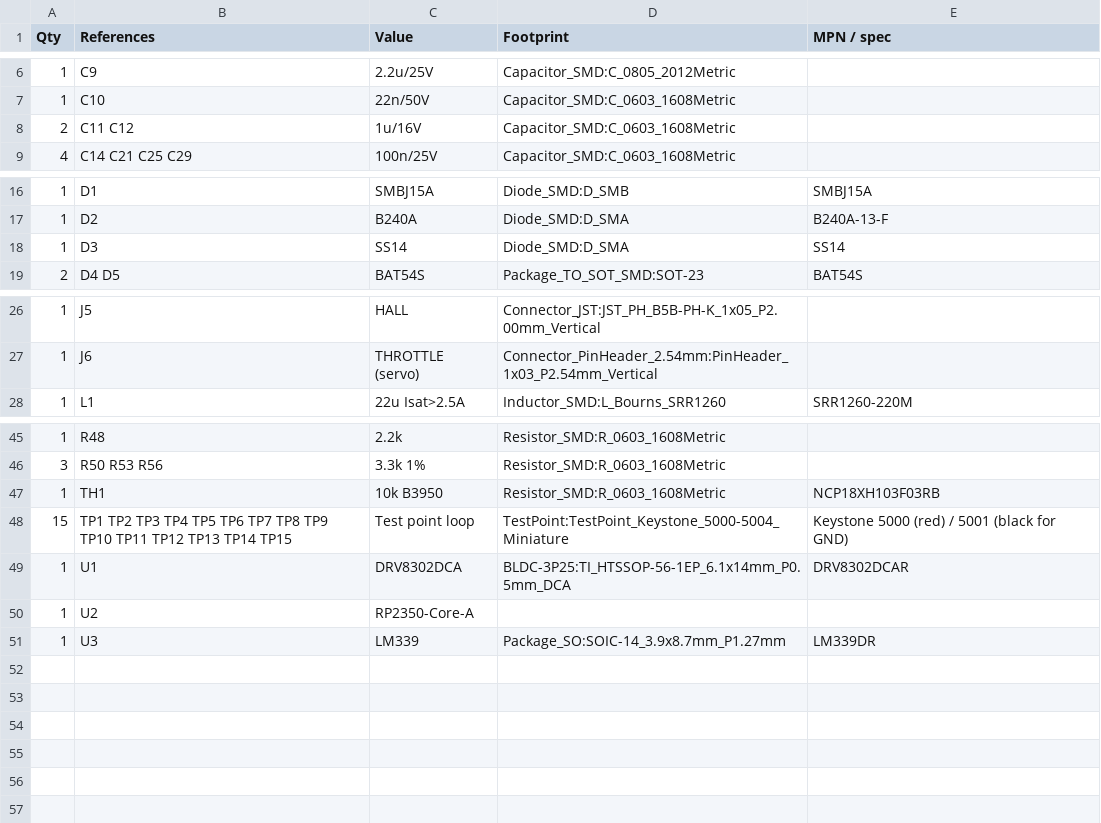
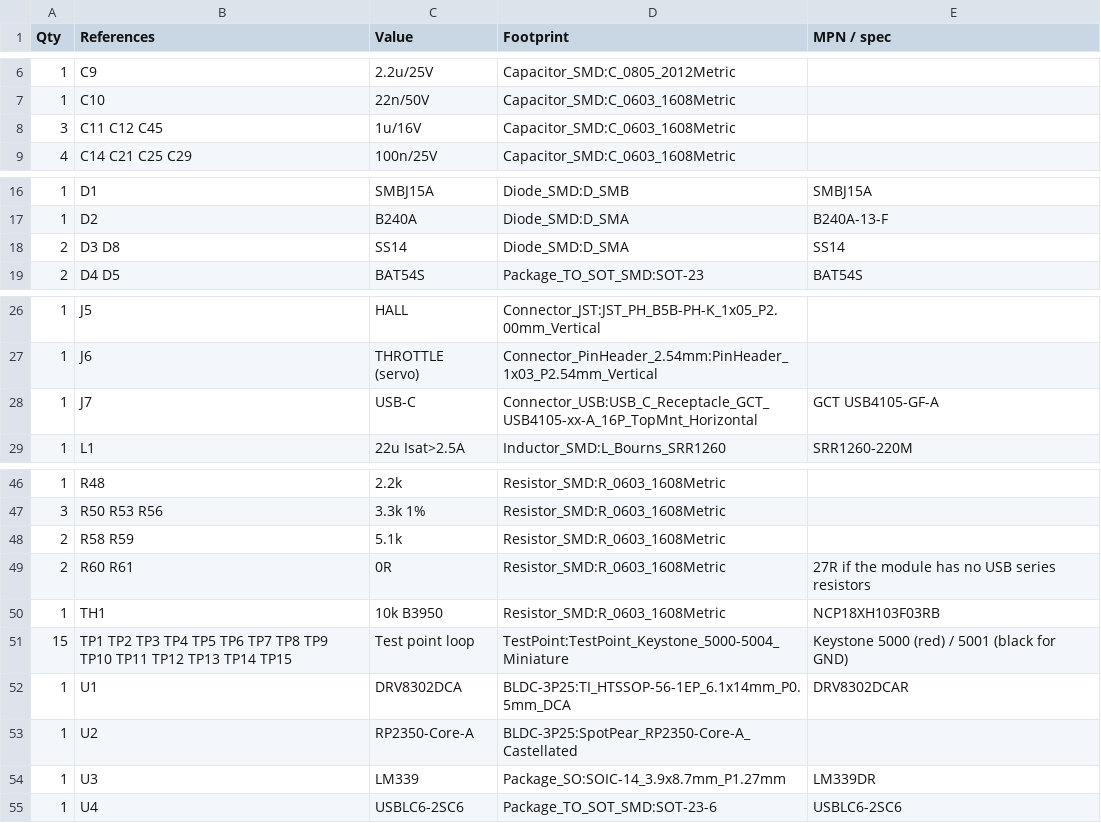
Before and after one commit to PFrogerais/BLDC-3P25, a CSV file: hardware/BLDC-3P25_BOM.csv, drawn as a sheet; only a part is shown, gaps mark what is left out.

```diff
--- a/hardware/BLDC-3P25_BOM.csv
+++ b/hardware/BLDC-3P25_BOM.csv
@@ -7,3 +7,3 @@ Qty,References,Value,Footprint,MPN / spec
 1,C10,22n/50V,Capacitor_SMD:C_0603_1608Metric,
-2,C11 C12,1u/16V,Capacitor_SMD:C_0603_1608Metric,
+3,C11 C12 C45,1u/16V,Capacitor_SMD:C_0603_1608Metric,
 4,C14 C21 C25 C29,100n/25V,Capacitor_SMD:C_0603_1608Metric,
@@ -17,3 +17,3 @@ Qty,References,Value,Footprint,MPN / spec
 1,D2,B240A,Diode_SMD:D_SMA,B240A-13-F
-1,D3,SS14,Diode_SMD:D_SMA,SS14
+2,D3 D8,SS14,Diode_SMD:D_SMA,SS14
 2,D4 D5,BAT54S,Package_TO_SOT_SMD:SOT-23,BAT54S
@@ -27,2 +27,3 @@ Qty,References,Value,Footprint,MPN / spec
 1,J6,THROTTLE (servo),Connector_PinHeader_2.54mm:PinHeader_1x03_P2.54mm_Vertical,
+1,J7,USB-C,Connector_USB:USB_C_Receptacle_GCT_USB4105-xx-A_16P_TopMnt_Horizontal,GCT USB4105-GF-A
 1,L1,22u Isat>2.5A,Inductor_SMD:L_Bourns_SRR1260,SRR1260-220M
@@ -46,2 +47,4 @@ Qty,References,Value,Footprint,MPN / spec
 3,R50 R53 R56,3.3k 1%,Resistor_SMD:R_0603_1608Metric,
+2,R58 R59,5.1k,Resistor_SMD:R_0603_1608Metric,
+2,R60 R61,0R,Resistor_SMD:R_0603_1608Metric,27R if the module has no USB series resistors
 1,TH1,10k B3950,Resistor_SMD:R_0603_1608Metric,NCP18XH103F03RB
@@ -49,3 +52,4 @@ Qty,References,Value,Footprint,MPN / spec
 1,U1,DRV8302DCA,BLDC-3P25:TI_HTSSOP-56-1EP_6.1x14mm_P0.5mm_DCA,DRV8302DCAR
-1,U2,RP2350-Core-A,,
+1,U2,RP2350-Core-A,BLDC-3P25:SpotPear_RP2350-Core-A_Castellated,
 1,U3,LM339,Package_SO:SOIC-14_3.9x8.7mm_P1.27mm,LM339DR
+1,U4,USBLC6-2SC6,Package_TO_SOT_SMD:SOT-23-6,USBLC6-2SC6
```
Also changed, not shown: 5 other files.
